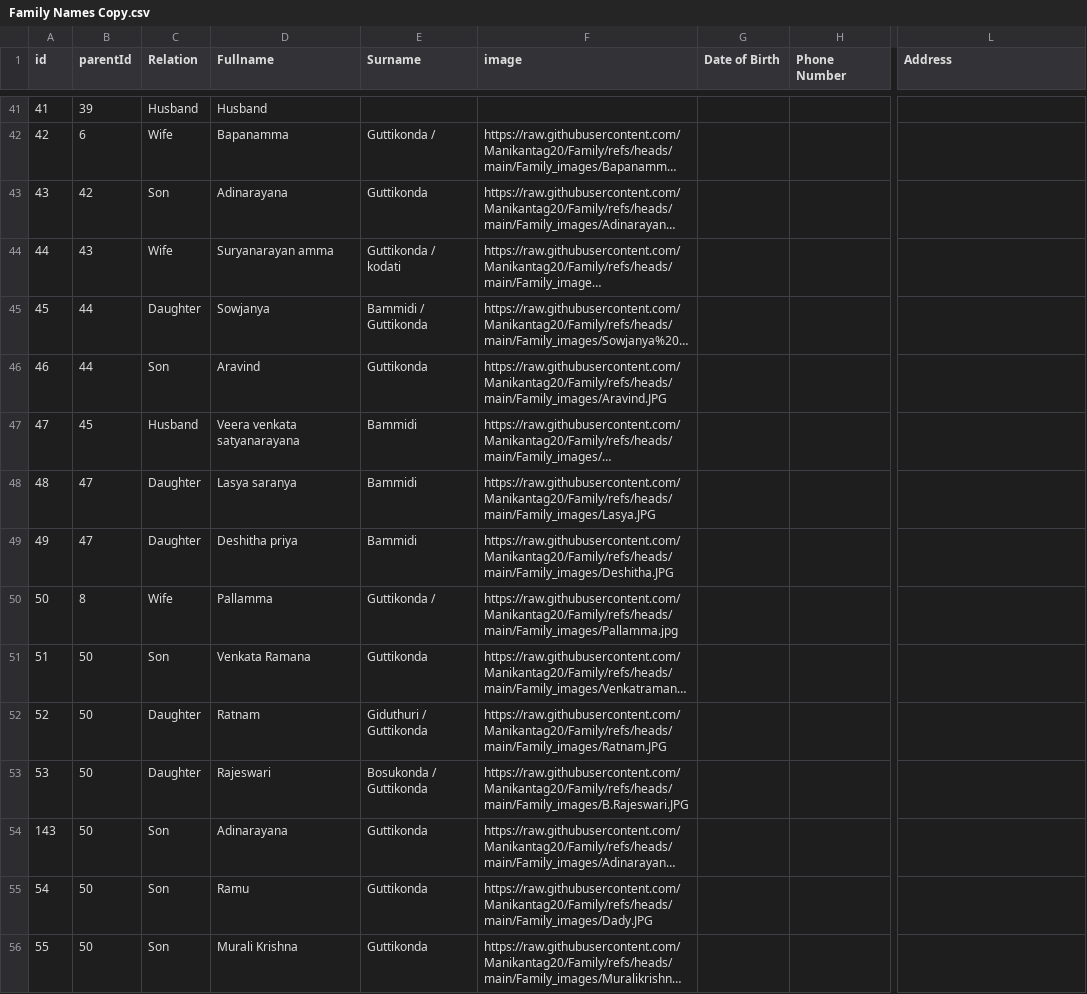
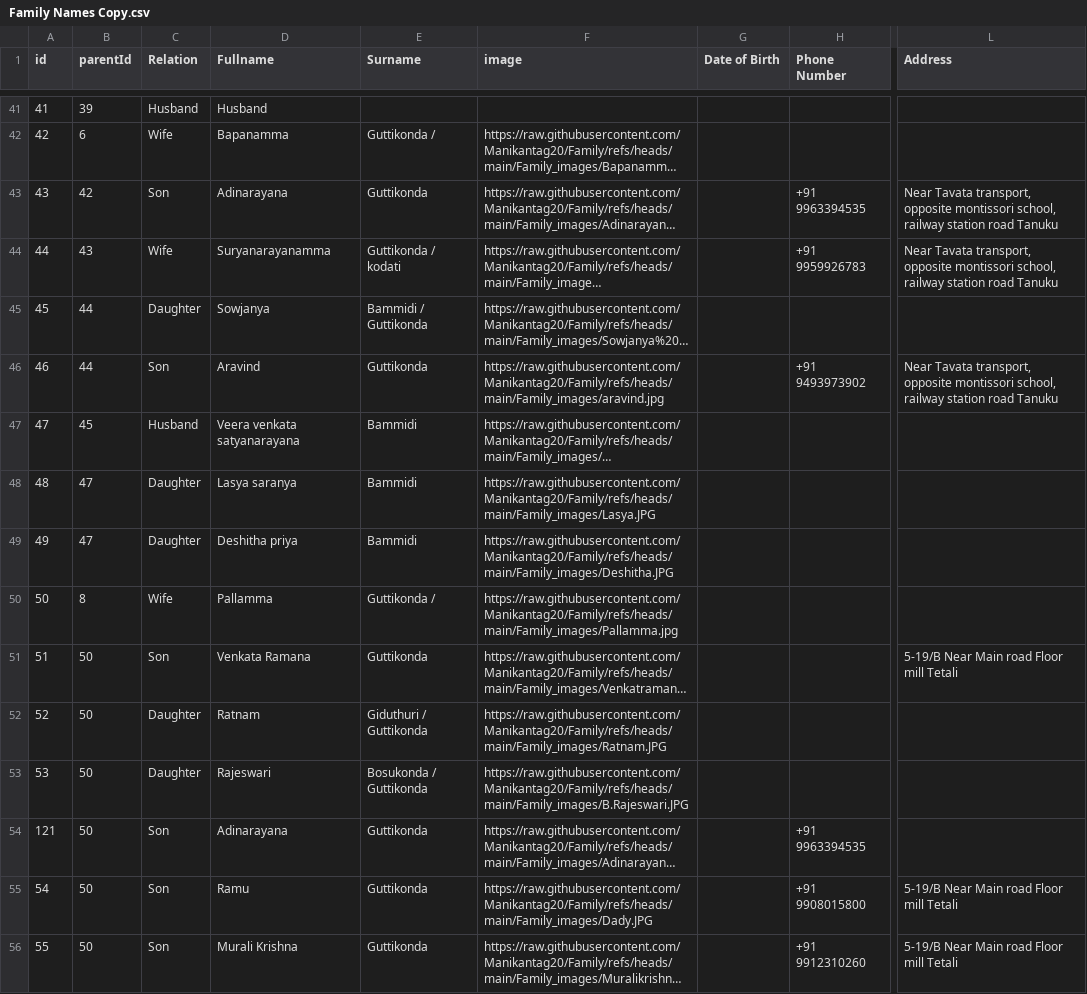
Before and after one commit to Manikantag20/Family, a CSV file: Family Names Copy.csv, drawn as a sheet; only a part is shown, gaps mark what is left out; long unchanged cells end in …; the diff covers the shown part only; the diff names each change by its address in the sheet, - before the commit and + after, or states it on an @@ line.

Commit message:
Family Names Copy.csv

```diff
--- a/Family Names Copy.csv
+++ b/Family Names Copy.csv
-H43 (Phone Number): (empty)
+H43 (Phone Number): +91 9963394535
-L43:L44 (Address): (empty)
+L43:L44 (Address): Near Tavata transport, opposite montissori school, railway station road Tanuku
-D44 (Fullname): Suryanarayan amma
+D44 (Fullname): Suryanarayanamma
-H44 (Phone Number): (empty)
+H44 (Phone Number): +91 9959926783
-F46 (image): https://raw.githubusercontent.com/Manikantag20/Family/refs/heads/main/Family_images/Aravind.JPG
+F46 (image): https://raw.githubusercontent.com/Manikantag20/Family/refs/heads/main/Family_images/aravind.jpg
-H46 (Phone Number): (empty)
+H46 (Phone Number): +91 9493973902
-L46 (Address): (empty)
+L46 (Address): Near Tavata transport, opposite montissori school, railway station road Tanuku
-L51 (Address): (empty)
+L51 (Address): 5-19/B Near Main road Floor mill Tetali
-A54 (id): 143
+A54 (id): 121
-H54 (Phone Number): (empty)
+H54 (Phone Number): +91 9963394535
-H55 (Phone Number): (empty)
+H55 (Phone Number): +91 9908015800
-L55:L56 (Address): (empty)
+L55:L56 (Address): 5-19/B Near Main road Floor mill Tetali
-H56 (Phone Number): (empty)
+H56 (Phone Number): +91 9912310260
```
Also changed, not shown: 1 added row, 1 removed row and 81 edited cells elsewhere in this file.
